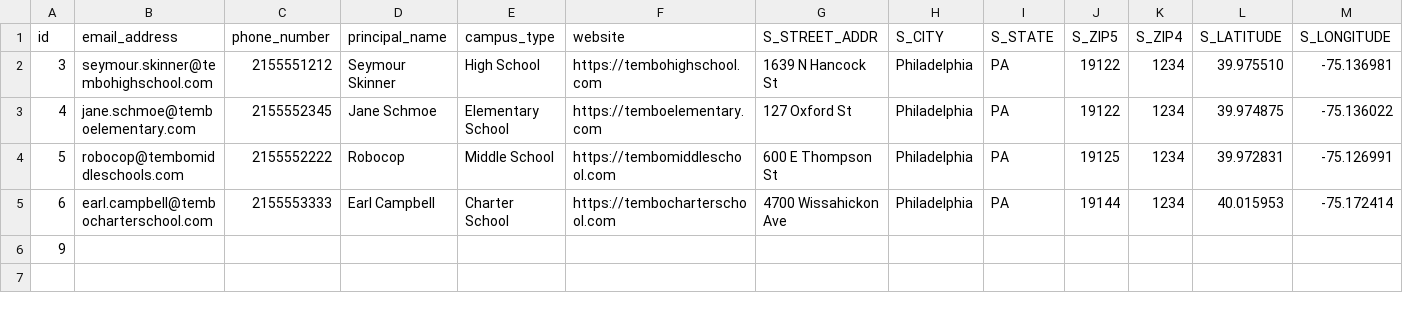
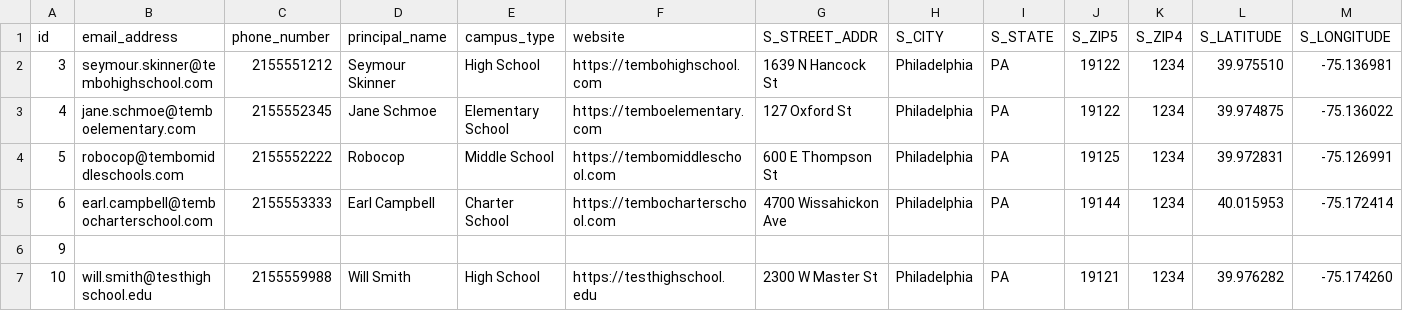
Before and after one commit to arwebb/arwebb-website.github.io, a CSV file: csv/campus.csv, drawn as a sheet; only a part is shown; rows hold the shown columns only; the diff names each change by its address in the sheet, - before the commit and + after, or states it on an @@ line.

Commit message:
Add Test High School

```diff
--- a/csv/campus.csv
+++ b/csv/campus.csv
+row 7: 10 | will.smith@testhighschool.edu | 2155559988 | Will Smith | High School | https://testhighschool.edu | 2300 W Master St | Philadelphia | PA | 19121 | 1234 | 39.976282 | -75.174260
```
